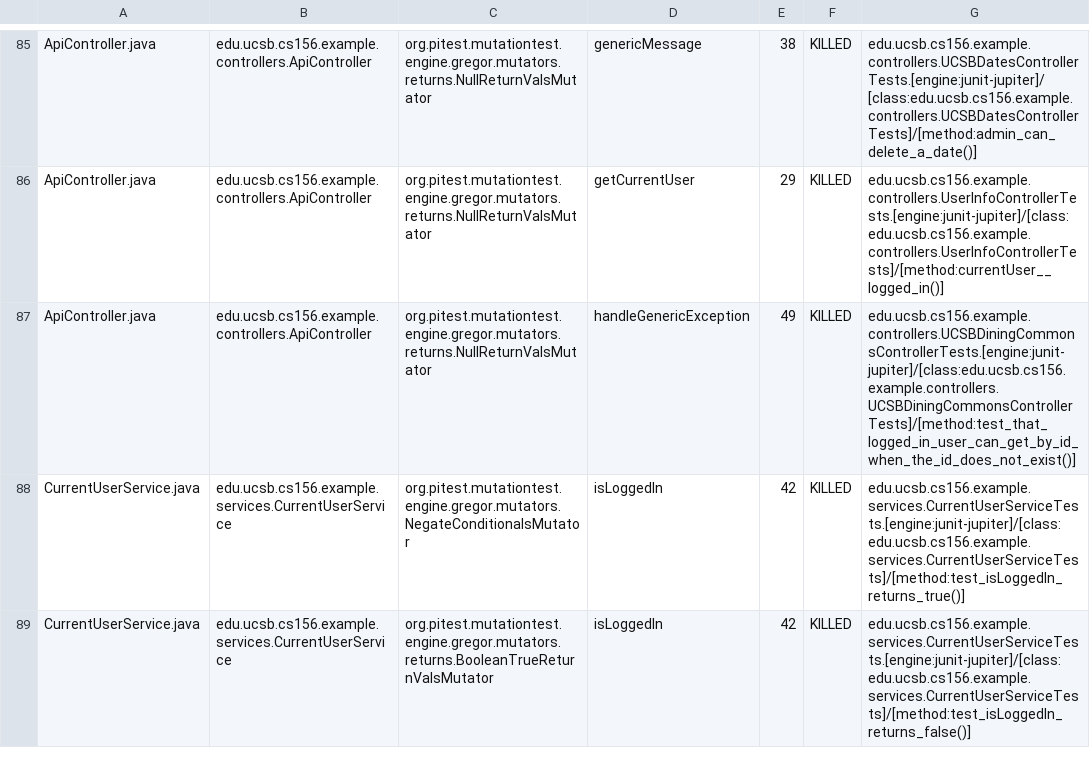
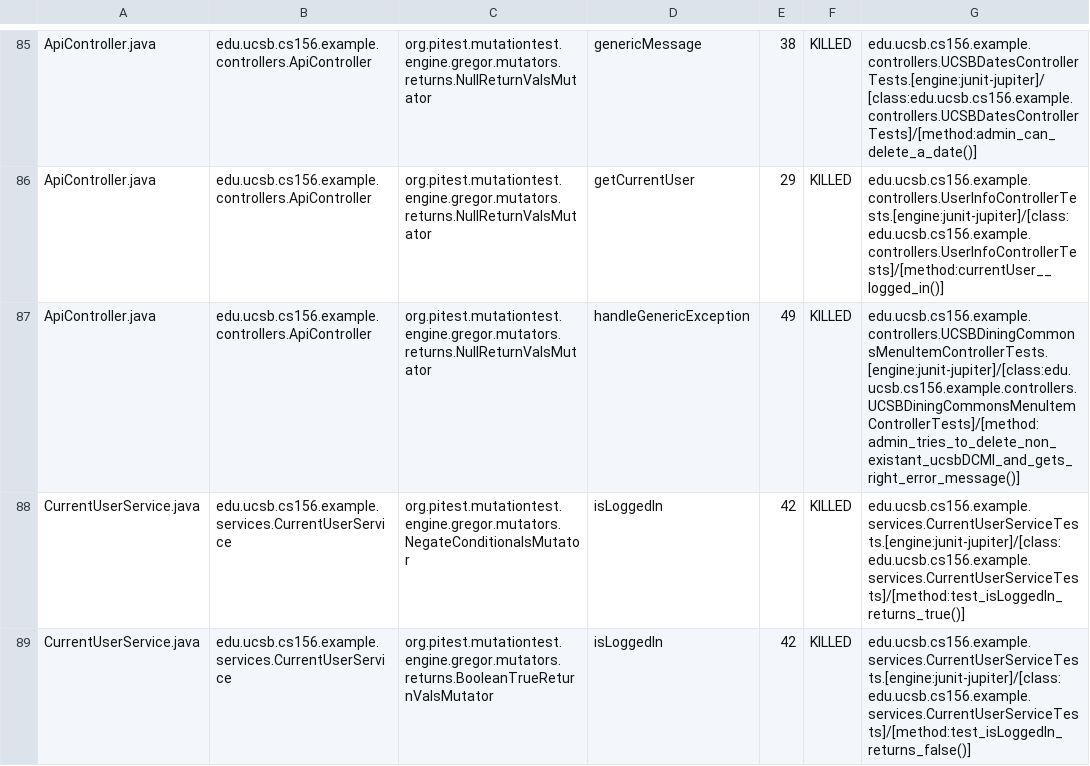
Before and after one commit to ucsb-cs156-f24/team02-f24-08, a CSV file: prs/64/pitest/mutations.csv, drawn as a sheet; only a part is shown, gaps mark what is left out.

Commit message:
Deploying to gh-pages from @ ucsb-cs156-f24/team02-f24-08@5b3bfe165cd2151be6dc2d1b5b9b5164557304f1 🚀

```diff
--- a/prs/64/pitest/mutations.csv
+++ b/prs/64/pitest/mutations.csv
@@ -86,3 +86,3 @@ ApiController.java,edu.ucsb.cs156.example.controllers.ApiController,org.pitest.m
 ApiController.java,edu.ucsb.cs156.example.controllers.ApiController,org.pitest.mutationtest.engine.gregor.mutators.returns.NullReturnValsMutator,getCurrentUser,29,KILLED,edu.ucsb.cs156.example.controllers.UserInfoControllerTests.[engine:junit-jupiter]/[class:edu.ucsb.cs156.example.controllers.UserInfoControllerTests]/[method:currentUser__logged_in()]
-ApiController.java,edu.ucsb.cs156.example.controllers.ApiController,org.pitest.mutationtest.engine.gregor.mutators.returns.NullReturnValsMutator,handleGenericException,49,KILLED,edu.ucsb.cs156.example.controllers.UCSBDiningCommonsControllerTests.[engine:junit-jupiter]/[class:edu.ucsb.cs156.example.controllers.UCSBDiningCommonsControllerTests]/[method:test_that_logged_in_user_can_get_by_id_when_the_id_does_not_exist()]
+ApiController.java,edu.ucsb.cs156.example.controllers.ApiController,org.pitest.mutationtest.engine.gregor.mutators.returns.NullReturnValsMutator,handleGenericException,49,KILLED,edu.ucsb.cs156.example.controllers.UCSBDiningCommonsMenuItemControllerTests.[engine:junit-jupiter]/[class:edu.ucsb.cs156.example.controllers.UCSBDiningCommonsMenuItemControllerTests]/[method:admin_tries_to_delete_non_existant_ucsbDCMI_and_gets_right_error_message()]
 CurrentUserService.java,edu.ucsb.cs156.example.services.CurrentUserService,org.pitest.mutationtest.engine.gregor.mutators.NegateConditionalsMutator,isLoggedIn,42,KILLED,edu.ucsb.cs156.example.services.CurrentUserServiceTests.[engine:junit-jupiter]/[class:edu.ucsb.cs156.example.services.CurrentUserServiceTests]/[method:test_isLoggedIn_returns_true()]
```
Also changed, not shown: 13 other files.
